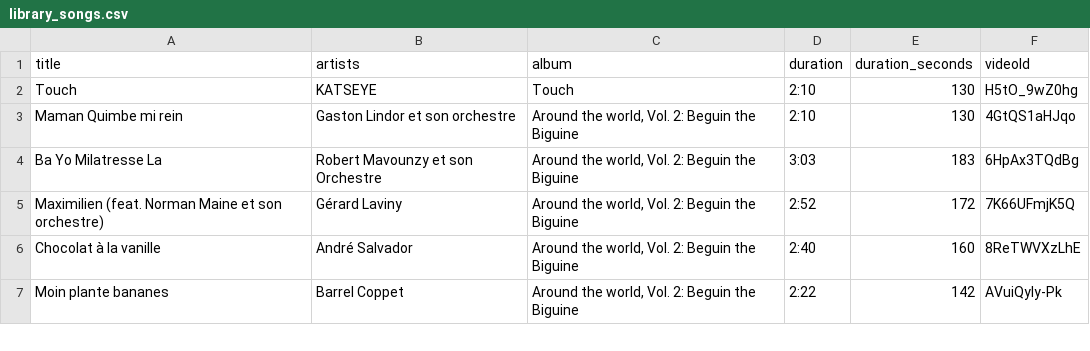
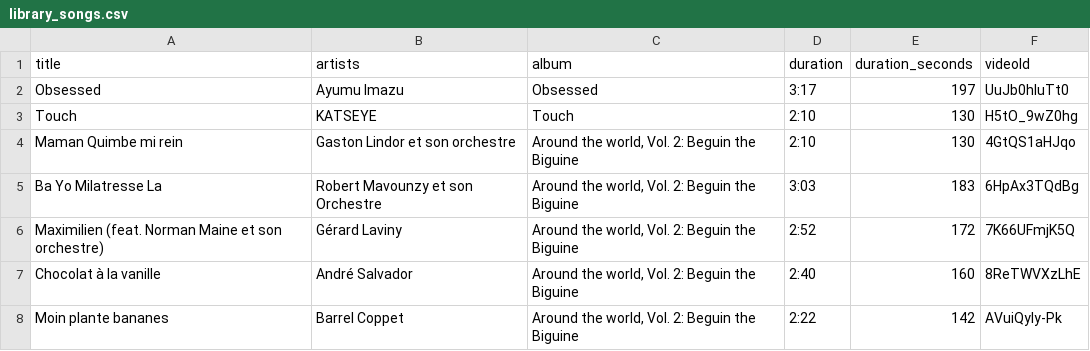
Before and after one commit to jwenerd/ytm-dl, a CSV file: output/library_songs.csv, drawn as a sheet; only a part is shown.

```diff
--- a/output/library_songs.csv
+++ b/output/library_songs.csv
@@ -1,2 +1,3 @@
 title,artists,album,duration,duration_seconds,videoId
+Obsessed,Ayumu Imazu,Obsessed,3:17,197,UuJb0hluTt0
 Touch,KATSEYE,Touch,2:10,130,H5tO_9wZ0hg
```
Also changed, not shown: output/liked_songs.csv, 5 other files.
